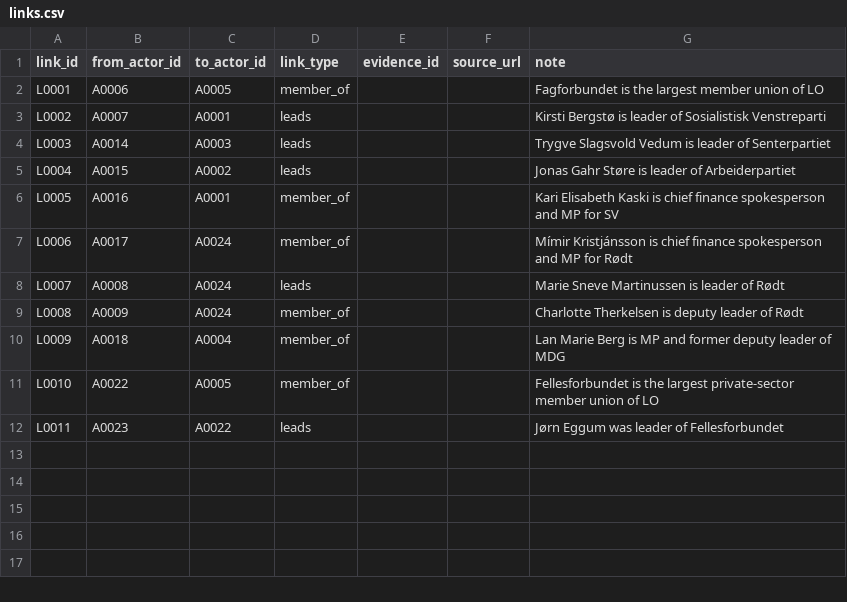
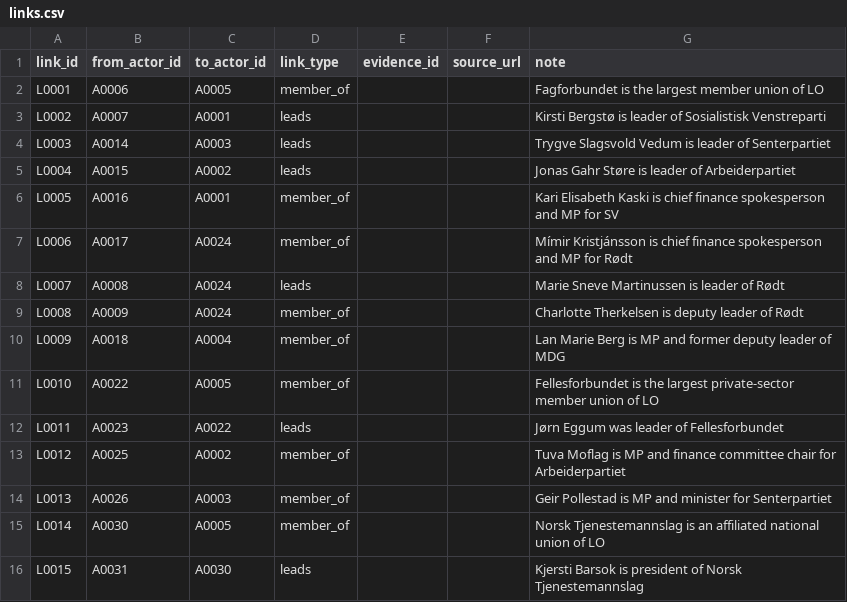
Before and after one commit to Egalitaristen/wealth-tax-database, a CSV file: data/no/links.csv, drawn as a sheet.

```diff
--- a/data/no/links.csv
+++ b/data/no/links.csv
@@ -12 +12,5 @@ L0010,A0022,A0005,member_of,,,Fellesforbundet is the largest private-sector memb
 L0011,A0023,A0022,leads,,,Jørn Eggum was leader of Fellesforbundet
+L0012,A0025,A0002,member_of,,,Tuva Moflag is MP and finance committee chair for Arbeiderpartiet
+L0013,A0026,A0003,member_of,,,Geir Pollestad is MP and minister for Senterpartiet
+L0014,A0030,A0005,member_of,,,Norsk Tjenestemannslag is an affiliated national union of LO
+L0015,A0031,A0030,leads,,,Kjersti Barsok is president of Norsk Tjenestemannslag
```
Also changed, not shown: data/no/actors.csv, data/no/evidence.csv, 2 other files.
